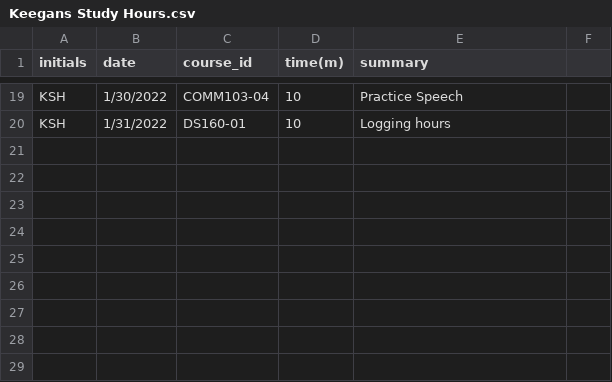
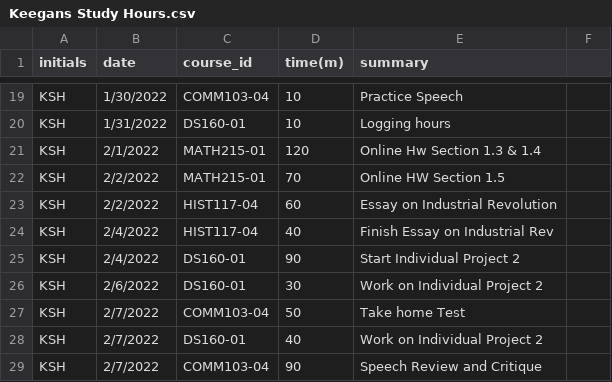
Before and after one commit to KeeganH2O/KSH_Timesheet_Project, a CSV file: Keegans Study Hours.csv, drawn as a sheet; only a part is shown, gaps mark what is left out.

Commit message:
Add files via upload

```diff
--- a/Keegans Study Hours.csv
+++ b/Keegans Study Hours.csv
@@ -20 +20,10 @@ KSH,1/30/2022,COMM103-04,10,Practice Speech,
 KSH,1/31/2022,DS160-01,10,Logging hours ,
+KSH,2/1/2022,MATH215-01,120,Online Hw Section 1.3 & 1.4,
+KSH,2/2/2022,MATH215-01,70,Online HW Section 1.5,
+KSH,2/2/2022,HIST117-04,60,Essay on Industrial Revolution,
+KSH,2/4/2022,HIST117-04,40,Finish Essay on Industrial Rev,
+KSH,2/4/2022,DS160-01,90,Start Individual Project 2,
+KSH,2/6/2022,DS160-01,30,Work on Individual Project 2,
+KSH,2/7/2022,COMM103-04,50,Take home Test,
+KSH,2/7/2022,DS160-01,40,Work on Individual Project 2,
+KSH,2/7/2022,COMM103-04,90,Speech Review and Critique,
```
